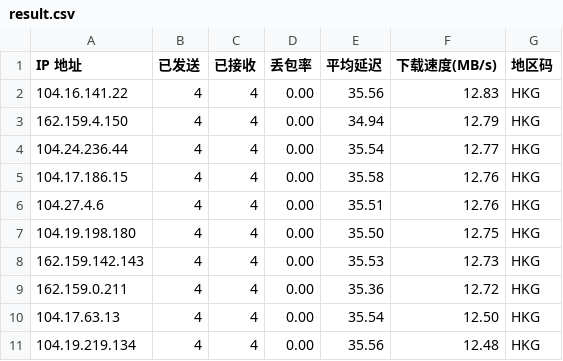
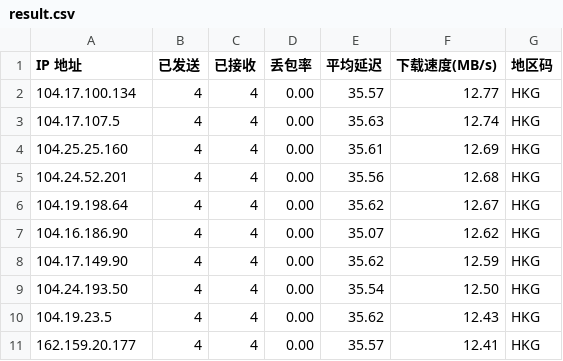
Before and after one commit to SoFarSoGoodya/my-ips, a CSV file: result.csv, drawn as a sheet.

Commit message:
优选IP自动更新

```diff
--- a/result.csv
+++ b/result.csv
@@ -1,11 +1,11 @@
 IP 地址,已发送,已接收,丢包率,平均延迟,下载速度(MB/s),地区码
-104.16.141.22,4,4,0.00,35.56,12.83,HKG
-162.159.4.150,4,4,0.00,34.94,12.79,HKG
-104.24.236.44,4,4,0.00,35.54,12.77,HKG
-104.17.186.15,4,4,0.00,35.58,12.76,HKG
-104.27.4.6,4,4,0.00,35.51,12.76,HKG
-104.19.198.180,4,4,0.00,35.50,12.75,HKG
-162.159.142.143,4,4,0.00,35.53,12.73,HKG
-162.159.0.211,4,4,0.00,35.36,12.72,HKG
-104.17.63.13,4,4,0.00,35.54,12.50,HKG
-104.19.219.134,4,4,0.00,35.56,12.48,HKG
+104.17.100.134,4,4,0.00,35.57,12.77,HKG
+104.17.107.5,4,4,0.00,35.63,12.74,HKG
+104.25.25.160,4,4,0.00,35.61,12.69,HKG
+104.24.52.201,4,4,0.00,35.56,12.68,HKG
+104.19.198.64,4,4,0.00,35.62,12.67,HKG
+104.16.186.90,4,4,0.00,35.07,12.62,HKG
+104.17.149.90,4,4,0.00,35.62,12.59,HKG
+104.24.193.50,4,4,0.00,35.54,12.50,HKG
+104.19.23.5,4,4,0.00,35.62,12.43,HKG
+162.159.20.177,4,4,0.00,35.57,12.41,HKG
```
